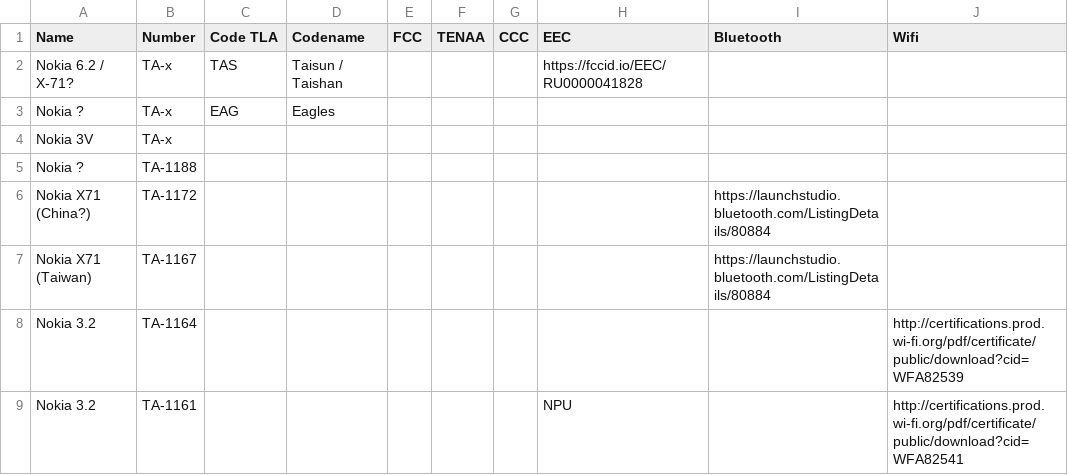
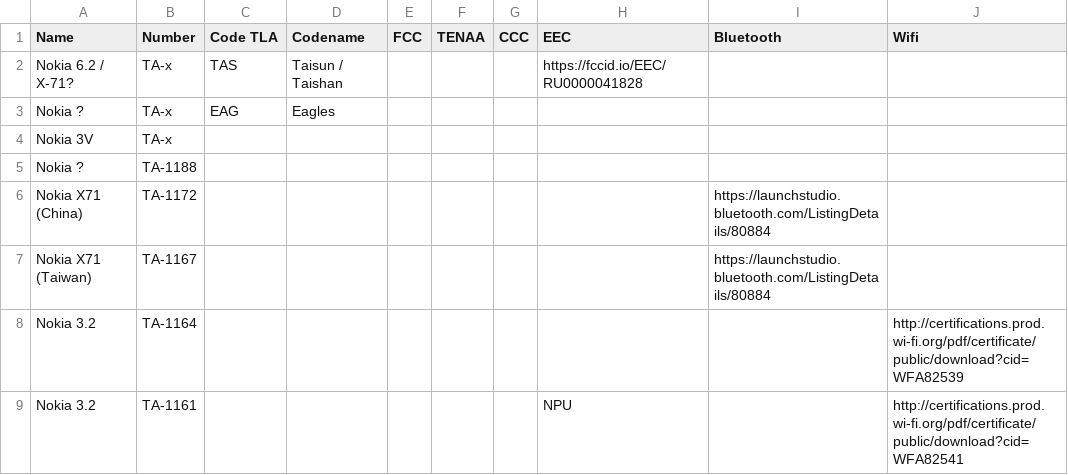
Before and after one commit to madb1lly/HMD-Nokia-phones-data, a CSV file: Nokia phones and codenames.csv, drawn as a sheet; only a part is shown.

Commit message:
Update Nokia phones and codenames.csv

```diff
--- a/Nokia phones and codenames.csv
+++ b/Nokia phones and codenames.csv
@@ -5,3 +5,3 @@ Nokia 3V,TA-x,,,,,,,,
 Nokia ?,TA-1188,,,,,,,,
-Nokia X71 (China?),TA-1172,,,,,,,https://launchstudio.bluetooth.com/ListingDetails/80884,
+Nokia X71 (China),TA-1172,,,,,,,https://launchstudio.bluetooth.com/ListingDetails/80884,
 Nokia X71 (Taiwan),TA-1167,,,,,,,https://launchstudio.bluetooth.com/ListingDetails/80884,
```
